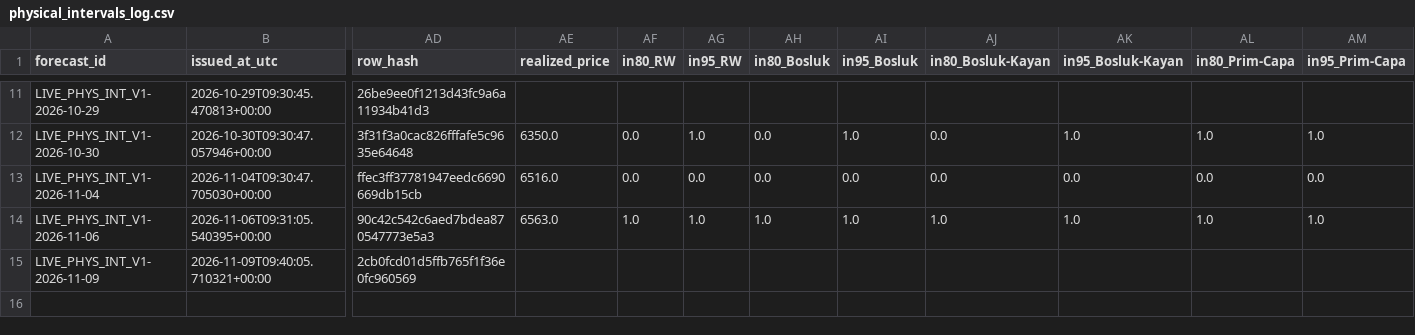
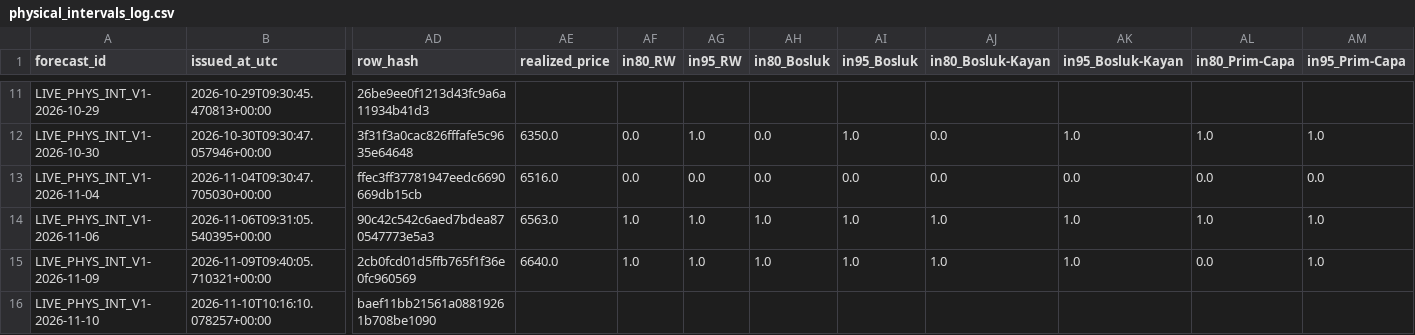
Before and after one commit to 03betulpehlivan/turkey-gold-price-forecast, a CSV file: research/live/physical_intervals_log.csv, drawn as a sheet; only a part is shown, gaps mark what is left out; rows hold the shown columns only; the diff names each change by its address in the sheet, - before the commit and + after, or states it on an @@ line.

```diff
--- a/research/live/physical_intervals_log.csv
+++ b/research/live/physical_intervals_log.csv
-AE15 (realized_price): (empty)
+AE15 (realized_price): 6640.0
-AF15 (in80_RW): (empty)
+AF15 (in80_RW): 1.0
-AG15 (in95_RW): (empty)
+AG15 (in95_RW): 1.0
-AH15 (in80_Bosluk): (empty)
+AH15 (in80_Bosluk): 1.0
-AI15 (in95_Bosluk): (empty)
+AI15 (in95_Bosluk): 1.0
-AJ15 (in80_Bosluk-Kayan): (empty)
+AJ15 (in80_Bosluk-Kayan): 1.0
-AK15 (in95_Bosluk-Kayan): (empty)
+AK15 (in95_Bosluk-Kayan): 1.0
-AL15 (in80_Prim-Capa): (empty)
+AL15 (in80_Prim-Capa): 0.0
-AM15 (in95_Prim-Capa): (empty)
+AM15 (in95_Prim-Capa): 1.0
+row 16: LIVE_PHYS_INT_V1-2026-11-10 | 2026-11-10T10:16:10.078257+00:00 | baef11bb21561a08819261b708be1090
```
Also changed, not shown: research/live/physical_log.csv.
